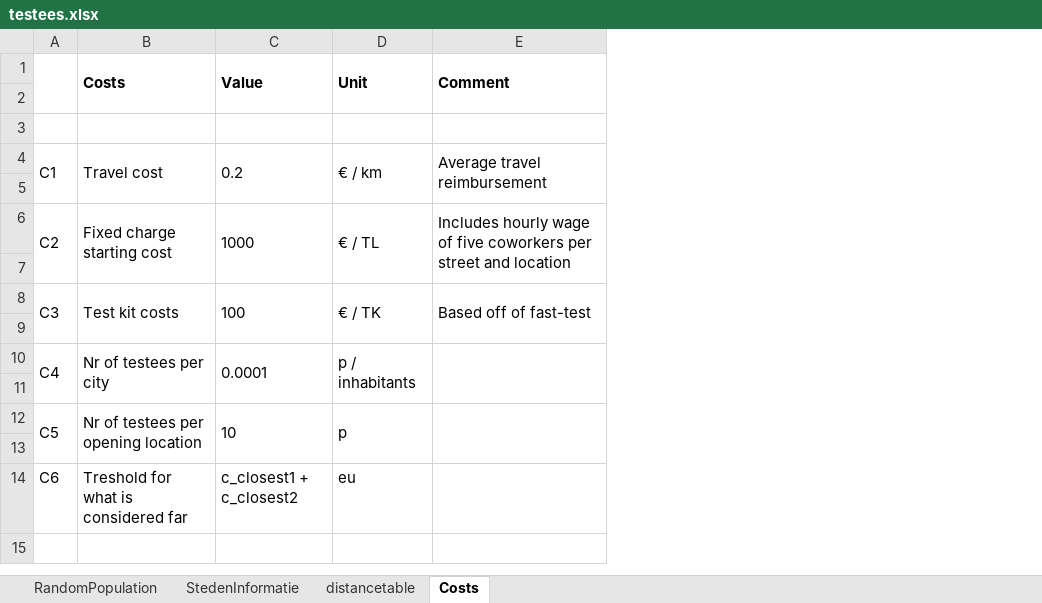
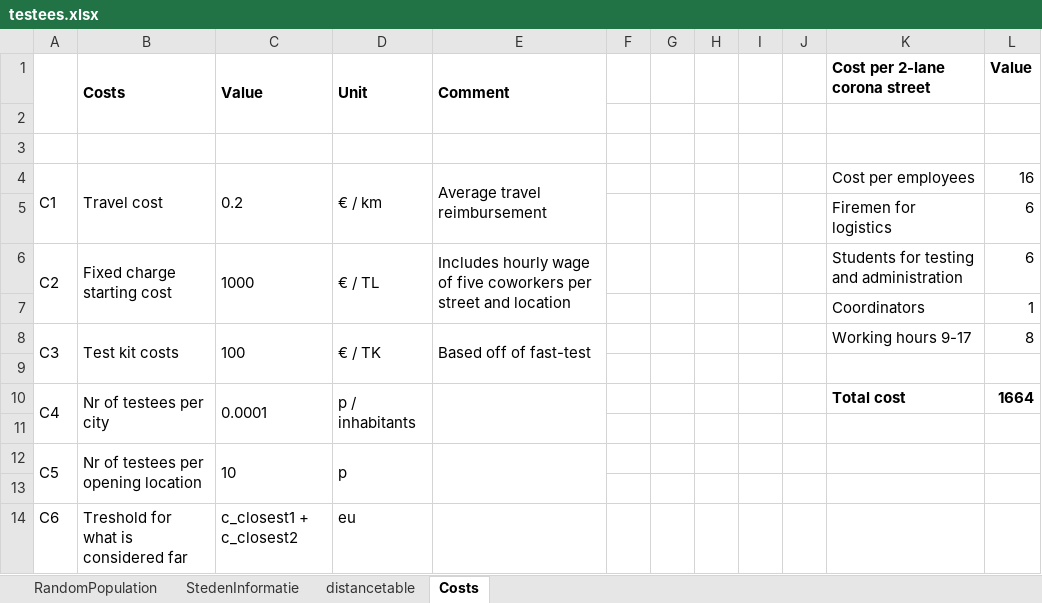
Before and after one commit to erikbaas/Optimising_Covid_Test_Allocations, an Excel workbook: testees.xlsx, sheet Costs, drawn as a sheet; values as stored, in another font and other column widths than the file's, no borders; the diff names each change by its address in the sheet, - before the commit and + after, or states it on an @@ line.

Commit message:
Updated cost

```diff
--- a/testees.xlsx (sheet Costs)
+++ b/testees.xlsx (sheet Costs)
+column F, empty
+column G, empty
+column H, empty
+column I, empty
+column J, empty
+column K (Cost per 2-lane corona street), rows 4-10: Cost per employees | Firemen for logistics | Students for testing and administration | Coordinators | Working hours 9-17 |  | Total cost
+column L (Value), rows 4-10: 16 | 6 | 6 | 1 | 8 |  | 1664
-row 5: (empty)
+row 5:  |  |  |  |  |  |  |  |  |  | Firemen for logistics | 6
-row 7: (empty)
+row 7:  |  |  |  |  |  |  |  |  |  | Coordinators | 1
```
